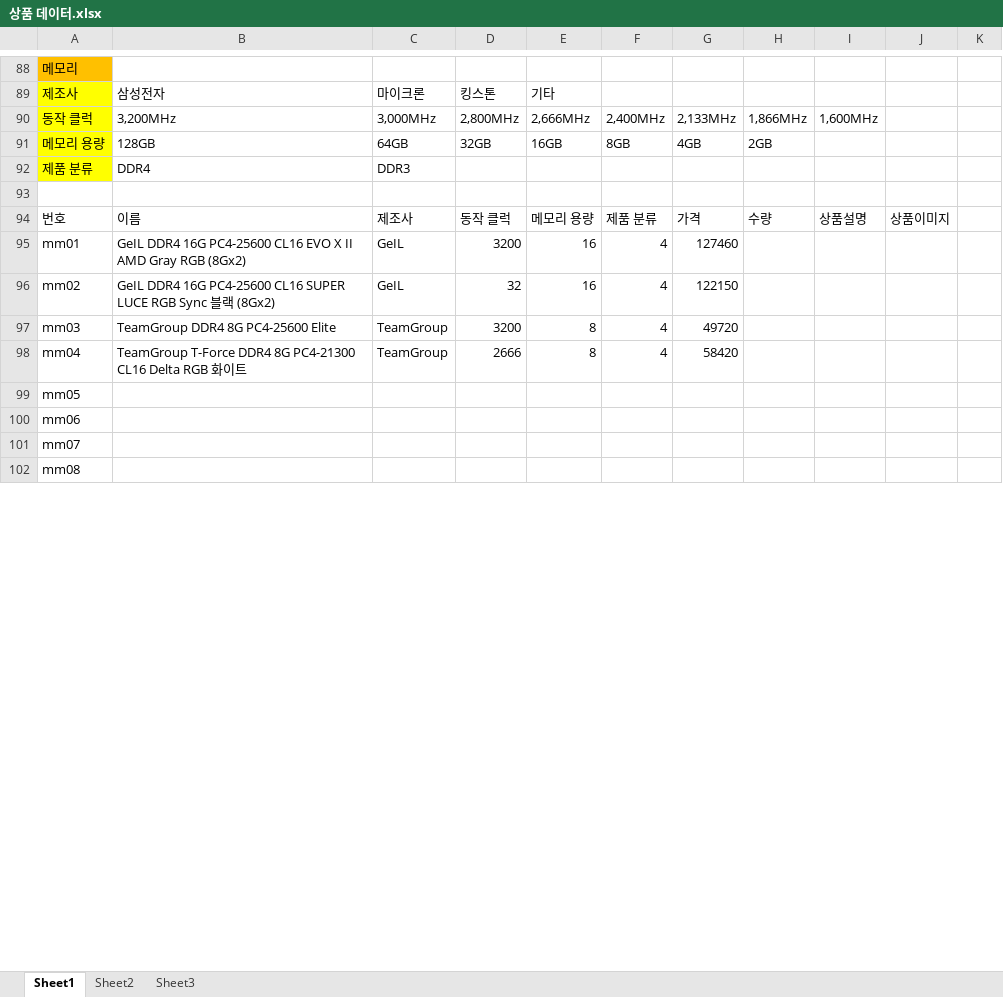
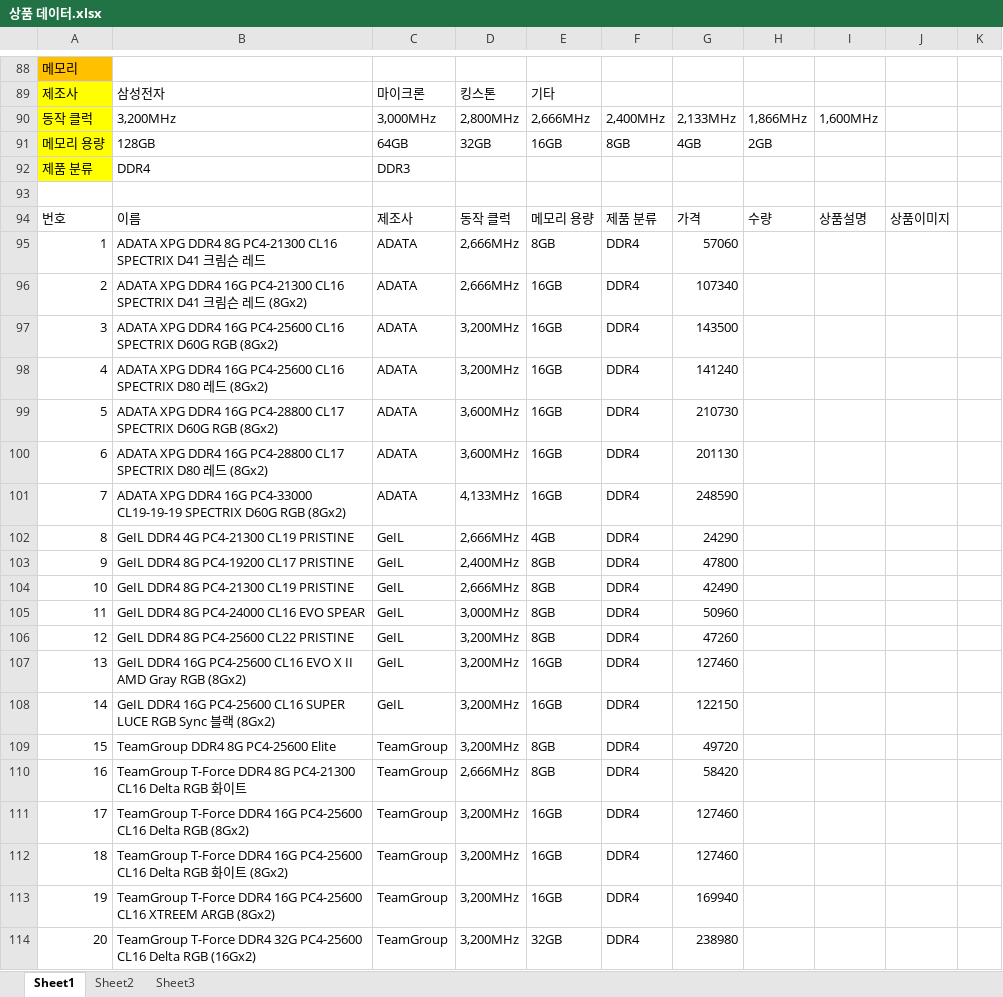
Before and after one commit to hhsw07/ezen-academy-projects, an Excel workbook: WebContent/hsw/상품 데이터.xlsx, sheet Sheet1, drawn as a sheet; only a part is shown, gaps mark what is left out; values as stored, in another font and other column widths than the file's, no borders; addresses are those after the commit; rows hold the shown columns only; the diff covers the shown part only; the diff names each change by its address in the sheet, - before the commit and + after, or states it on an @@ line.

```diff
--- a/WebContent/hsw/상품 데이터.xlsx (sheet Sheet1)
+++ b/WebContent/hsw/상품 데이터.xlsx (sheet Sheet1)
+row 95: 1 | ADATA XPG DDR4 8G PC4-21300 CL16 SPECTRIX D41 크림슨 레드 | ADATA | 2,666MHz | 8GB | DDR4 | 57060
+row 96: 2 | ADATA XPG DDR4 16G PC4-21300 CL16 SPECTRIX D41 크림슨 레드 (8Gx2) | ADATA | 2,666MHz | 16GB | DDR4 | 107340
+row 97: 3 | ADATA XPG DDR4 16G PC4-25600 CL16 SPECTRIX D60G RGB (8Gx2) | ADATA | 3,200MHz | 16GB | DDR4 | 143500
+row 98: 4 | ADATA XPG DDR4 16G PC4-25600 CL16 SPECTRIX D80 레드 (8Gx2) | ADATA | 3,200MHz | 16GB | DDR4 | 141240
+row 99: 5 | ADATA XPG DDR4 16G PC4-28800 CL17 SPECTRIX D60G RGB (8Gx2) | ADATA | 3,600MHz | 16GB | DDR4 | 210730
+row 100: 6 | ADATA XPG DDR4 16G PC4-28800 CL17 SPECTRIX D80 레드 (8Gx2) | ADATA | 3,600MHz | 16GB | DDR4 | 201130
+row 101: 7 | ADATA XPG DDR4 16G PC4-33000 CL19-19-19 SPECTRIX D60G RGB (8Gx2) | ADATA | 4,133MHz | 16GB | DDR4 | 248590
+row 102: 8 | GeIL DDR4 4G PC4-21300 CL19 PRISTINE | GeIL | 2,666MHz | 4GB | DDR4 | 24290
+row 103: 9 | GeIL DDR4 8G PC4-19200 CL17 PRISTINE | GeIL | 2,400MHz | 8GB | DDR4 | 47800
+row 104: 10 | GeIL DDR4 8G PC4-21300 CL19 PRISTINE | GeIL | 2,666MHz | 8GB | DDR4 | 42490
+row 105: 11 | GeIL DDR4 8G PC4-24000 CL16 EVO SPEAR | GeIL | 3,000MHz | 8GB | DDR4 | 50960
+row 106: 12 | GeIL DDR4 8G PC4-25600 CL22 PRISTINE | GeIL | 3,200MHz | 8GB | DDR4 | 47260
@@ column A renumbered between rows 107 and 258 @@
-D107: 3200
+D107: 3,200MHz
-E107:E108: 16
+E107:E108: 16GB
-F107:F110: 4
+F107:F110: DDR4
-D108: 32
+D108: 3,200MHz
-D109: 3200
+D109: 3,200MHz
-E109:E110: 8
+E109:E110: 8GB
-D110: 2666
+D110: 2,666MHz
-B111: (empty)
+B111: TeamGroup T-Force DDR4 16G PC4-25600 CL16 Delta RGB (8Gx2)
-C111:C114: (empty)
+C111:C114: TeamGroup
-D111:D114: (empty)
+D111:D114: 3,200MHz
-E111:E113: (empty)
+E111:E113: 16GB
-F111:F114: (empty)
+F111:F114: DDR4
-G111:G112: (empty)
+G111:G112: 127460
-B112: (empty)
+B112: TeamGroup T-Force DDR4 16G PC4-25600 CL16 Delta RGB 화이트 (8Gx2)
-B113: (empty)
+B113: TeamGroup T-Force DDR4 16G PC4-25600 CL16 XTREEM ARGB (8Gx2)
-G113: (empty)
+G113: 169940
-B114: (empty)
+B114: TeamGroup T-Force DDR4 32G PC4-25600 CL16 Delta RGB (16Gx2)
-E114: (empty)
+E114: 32GB
-G114: (empty)
+G114: 238980
```
Also changed, not shown: 18 added rows, 10 removed rows and 132 edited cells elsewhere in this sheet, 29 other files.
